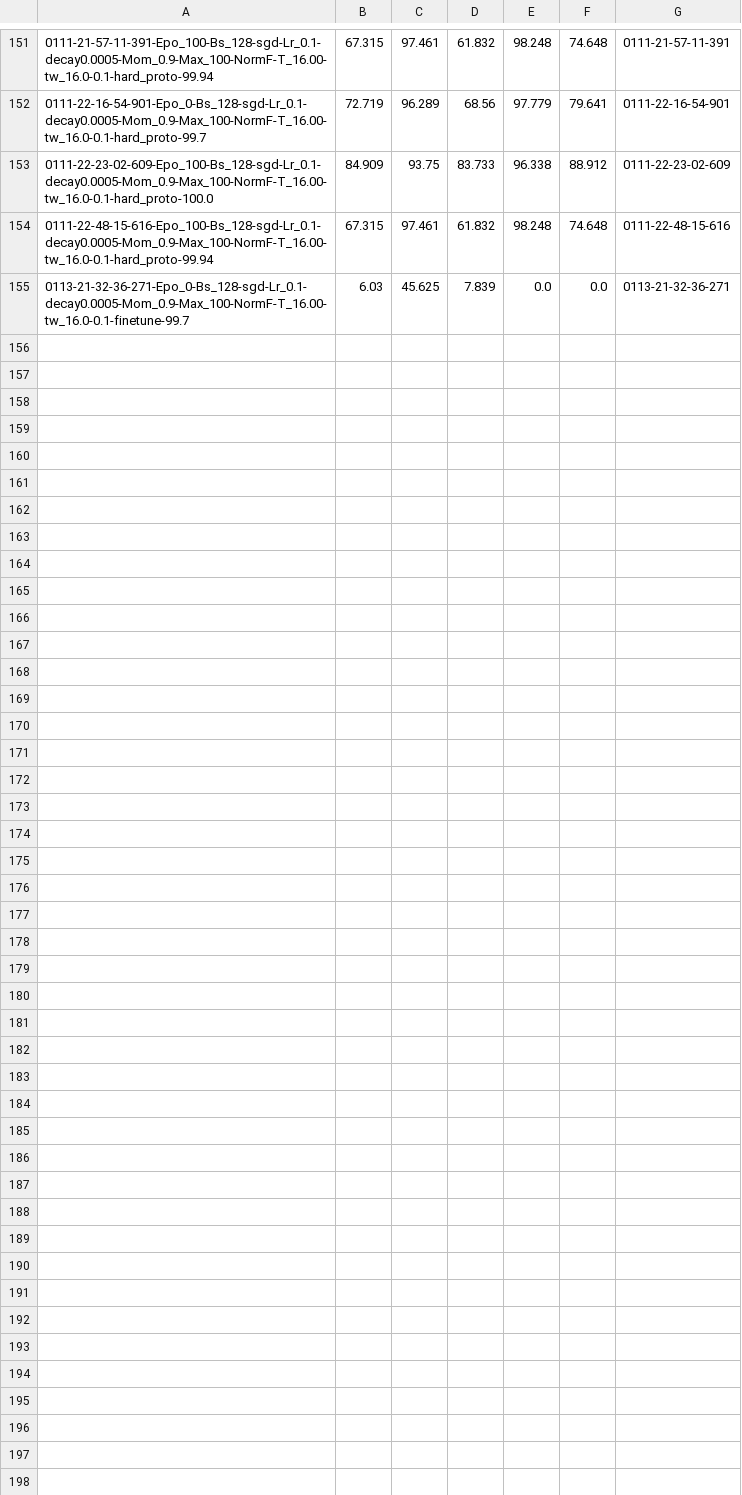
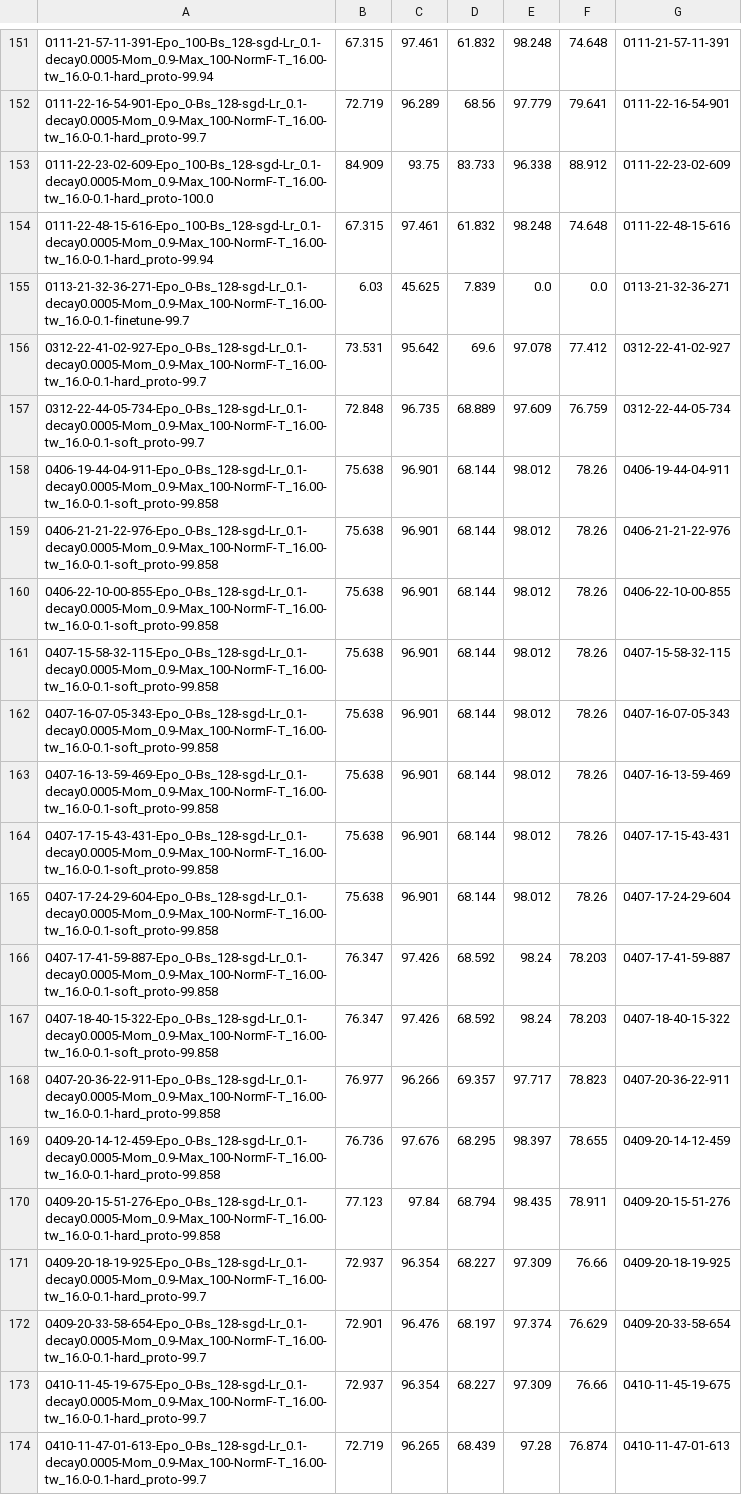
Before and after one commit to apencilofpig/TEEN, a CSV file: results/main/teen/swat_results.csv, drawn as a sheet; only a part is shown, gaps mark what is left out; the diff names each change by its address in the sheet, - before the commit and + after, or states it on an @@ line.

```diff
--- a/results/main/teen/swat_results.csv
+++ b/results/main/teen/swat_results.csv
+row 156: 0312-22-41-02-927-Epo_0-Bs_128-sgd-Lr_0.1-decay0.0005-Mom_0.9-Max_100-NormF-T_16.00-tw_16.0-0.1-hard_proto-99.7 | 73.531 | 95.642 | 69.6 | 97.078 | 77.412 | 0312-22-41-02-927
+row 157: 0312-22-44-05-734-Epo_0-Bs_128-sgd-Lr_0.1-decay0.0005-Mom_0.9-Max_100-NormF-T_16.00-tw_16.0-0.1-soft_proto-99.7 | 72.848 | 96.735 | 68.889 | 97.609 | 76.759 | 0312-22-44-05-734
+row 158: 0406-19-44-04-911-Epo_0-Bs_128-sgd-Lr_0.1-decay0.0005-Mom_0.9-Max_100-NormF-T_16.00-tw_16.0-0.1-soft_proto-99.858 | 75.638 | 96.901 | 68.144 | 98.012 | 78.26 | 0406-19-44-04-911
+row 159: 0406-21-21-22-976-Epo_0-Bs_128-sgd-Lr_0.1-decay0.0005-Mom_0.9-Max_100-NormF-T_16.00-tw_16.0-0.1-soft_proto-99.858 | 75.638 | 96.901 | 68.144 | 98.012 | 78.26 | 0406-21-21-22-976
+row 160: 0406-22-10-00-855-Epo_0-Bs_128-sgd-Lr_0.1-decay0.0005-Mom_0.9-Max_100-NormF-T_16.00-tw_16.0-0.1-soft_proto-99.858 | 75.638 | 96.901 | 68.144 | 98.012 | 78.26 | 0406-22-10-00-855
+row 161: 0407-15-58-32-115-Epo_0-Bs_128-sgd-Lr_0.1-decay0.0005-Mom_0.9-Max_100-NormF-T_16.00-tw_16.0-0.1-soft_proto-99.858 | 75.638 | 96.901 | 68.144 | 98.012 | 78.26 | 0407-15-58-32-115
+row 162: 0407-16-07-05-343-Epo_0-Bs_128-sgd-Lr_0.1-decay0.0005-Mom_0.9-Max_100-NormF-T_16.00-tw_16.0-0.1-soft_proto-99.858 | 75.638 | 96.901 | 68.144 | 98.012 | 78.26 | 0407-16-07-05-343
+row 163: 0407-16-13-59-469-Epo_0-Bs_128-sgd-Lr_0.1-decay0.0005-Mom_0.9-Max_100-NormF-T_16.00-tw_16.0-0.1-soft_proto-99.858 | 75.638 | 96.901 | 68.144 | 98.012 | 78.26 | 0407-16-13-59-469
+row 164: 0407-17-15-43-431-Epo_0-Bs_128-sgd-Lr_0.1-decay0.0005-Mom_0.9-Max_100-NormF-T_16.00-tw_16.0-0.1-soft_proto-99.858 | 75.638 | 96.901 | 68.144 | 98.012 | 78.26 | 0407-17-15-43-431
+row 165: 0407-17-24-29-604-Epo_0-Bs_128-sgd-Lr_0.1-decay0.0005-Mom_0.9-Max_100-NormF-T_16.00-tw_16.0-0.1-soft_proto-99.858 | 75.638 | 96.901 | 68.144 | 98.012 | 78.26 | 0407-17-24-29-604
+row 166: 0407-17-41-59-887-Epo_0-Bs_128-sgd-Lr_0.1-decay0.0005-Mom_0.9-Max_100-NormF-T_16.00-tw_16.0-0.1-soft_proto-99.858 | 76.347 | 97.426 | 68.592 | 98.24 | 78.203 | 0407-17-41-59-887
+row 167: 0407-18-40-15-322-Epo_0-Bs_128-sgd-Lr_0.1-decay0.0005-Mom_0.9-Max_100-NormF-T_16.00-tw_16.0-0.1-soft_proto-99.858 | 76.347 | 97.426 | 68.592 | 98.24 | 78.203 | 0407-18-40-15-322
+row 168: 0407-20-36-22-911-Epo_0-Bs_128-sgd-Lr_0.1-decay0.0005-Mom_0.9-Max_100-NormF-T_16.00-tw_16.0-0.1-hard_proto-99.858 | 76.977 | 96.266 | 69.357 | 97.717 | 78.823 | 0407-20-36-22-911
+row 169: 0409-20-14-12-459-Epo_0-Bs_128-sgd-Lr_0.1-decay0.0005-Mom_0.9-Max_100-NormF-T_16.00-tw_16.0-0.1-hard_proto-99.858 | 76.736 | 97.676 | 68.295 | 98.397 | 78.655 | 0409-20-14-12-459
+row 170: 0409-20-15-51-276-Epo_0-Bs_128-sgd-Lr_0.1-decay0.0005-Mom_0.9-Max_100-NormF-T_16.00-tw_16.0-0.1-hard_proto-99.858 | 77.123 | 97.84 | 68.794 | 98.435 | 78.911 | 0409-20-15-51-276
+row 171: 0409-20-18-19-925-Epo_0-Bs_128-sgd-Lr_0.1-decay0.0005-Mom_0.9-Max_100-NormF-T_16.00-tw_16.0-0.1-hard_proto-99.7 | 72.937 | 96.354 | 68.227 | 97.309 | 76.66 | 0409-20-18-19-925
+row 172: 0409-20-33-58-654-Epo_0-Bs_128-sgd-Lr_0.1-decay0.0005-Mom_0.9-Max_100-NormF-T_16.00-tw_16.0-0.1-hard_proto-99.7 | 72.901 | 96.476 | 68.197 | 97.374 | 76.629 | 0409-20-33-58-654
+row 173: 0410-11-45-19-675-Epo_0-Bs_128-sgd-Lr_0.1-decay0.0005-Mom_0.9-Max_100-NormF-T_16.00-tw_16.0-0.1-hard_proto-99.7 | 72.937 | 96.354 | 68.227 | 97.309 | 76.66 | 0410-11-45-19-675
+row 174: 0410-11-47-01-613-Epo_0-Bs_128-sgd-Lr_0.1-decay0.0005-Mom_0.9-Max_100-NormF-T_16.00-tw_16.0-0.1-hard_proto-99.7 | 72.719 | 96.265 | 68.439 | 97.28 | 76.874 | 0410-11-47-01-613
```
Also changed, not shown: results/details/fbo/swat_results.csv, results/details/teen/wadi_results.csv, 33 other files.
